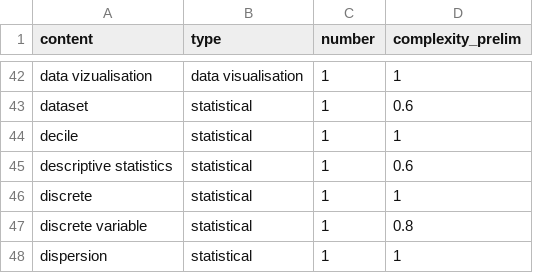
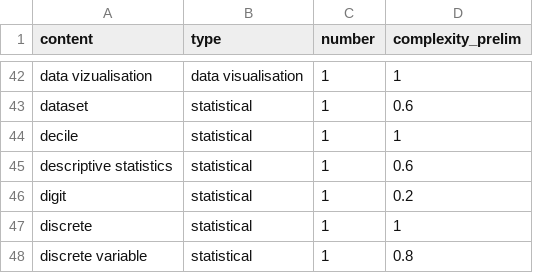
Before and after one commit to bbc/newslabs-Text_Analytics, a CSV file: StatIndex/StatIndex-StatDictionary/statistical_data_dictionary_prelim.csv, drawn as a sheet; only a part is shown, gaps mark what is left out; the shorter side is filled out with more unchanged rows.

Commit message:
Update statistical_data_dictionary_prelim.csv

```diff
--- a/StatIndex/StatIndex-StatDictionary/statistical_data_dictionary_prelim.csv
+++ b/StatIndex/StatIndex-StatDictionary/statistical_data_dictionary_prelim.csv
@@ -45,2 +45,3 @@ decile ,statistical,1,1
 descriptive statistics,statistical,1,0.6
+digit,statistical,1,0.2
 discrete,statistical,1,1
```
